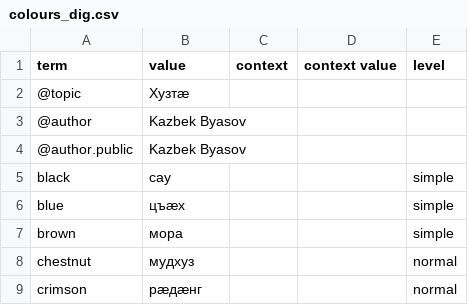
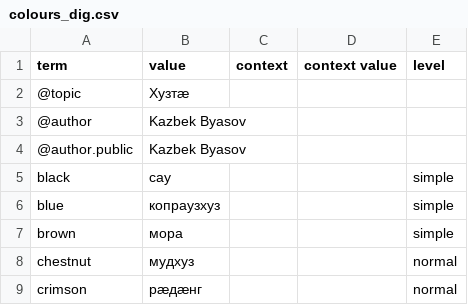
Before and after one commit to nmb10/sorat_translations, a CSV file: main/dig/colours_dig.csv, drawn as a sheet; only a part is shown.

Commit message:
Cosmetics.

```diff
--- a/main/dig/colours_dig.csv
+++ b/main/dig/colours_dig.csv
@@ -5,3 +5,3 @@ term,value,context,context value,level
 black,сау,,,simple
-blue,цъæх,,,simple
+blue,копраузхуз,,,simple
 brown,мора,,,simple
```
